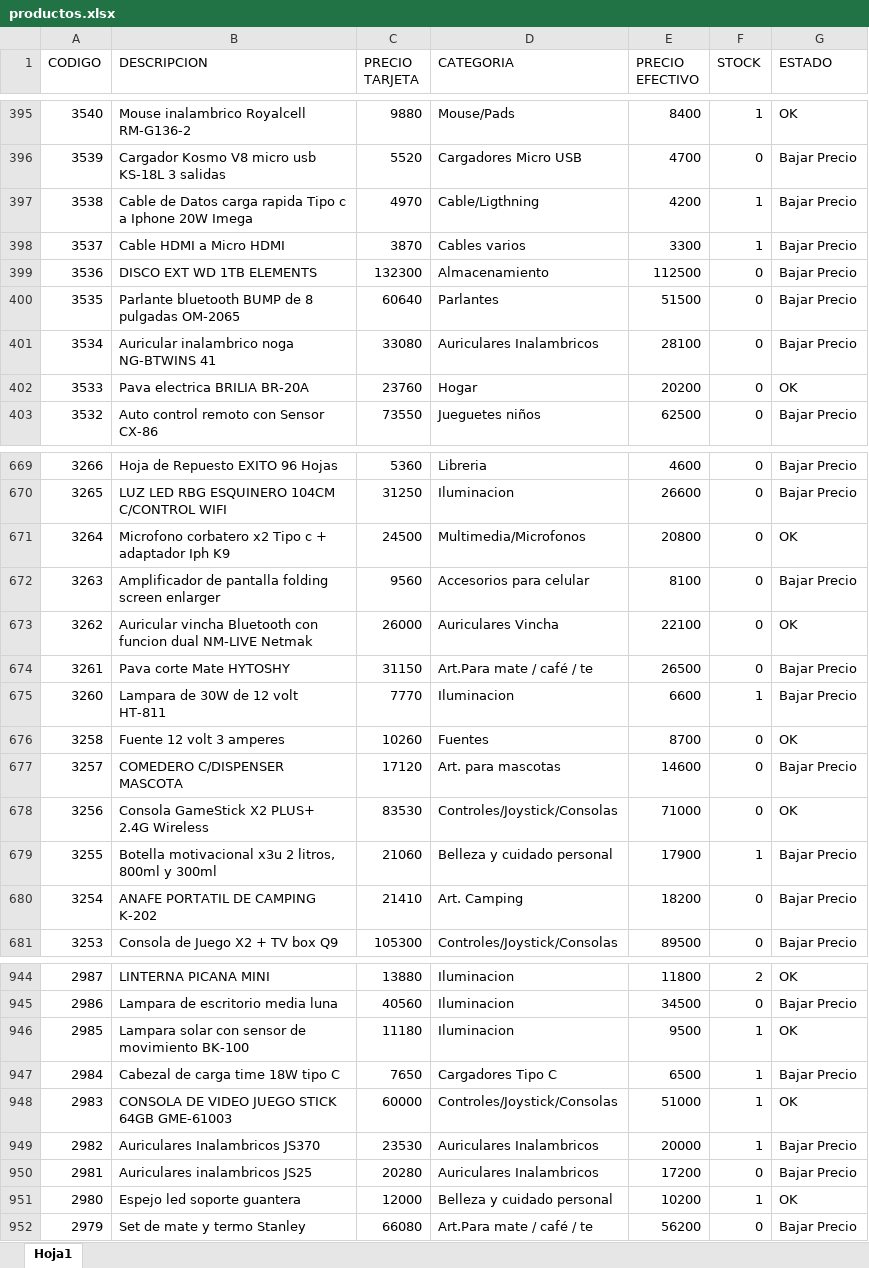
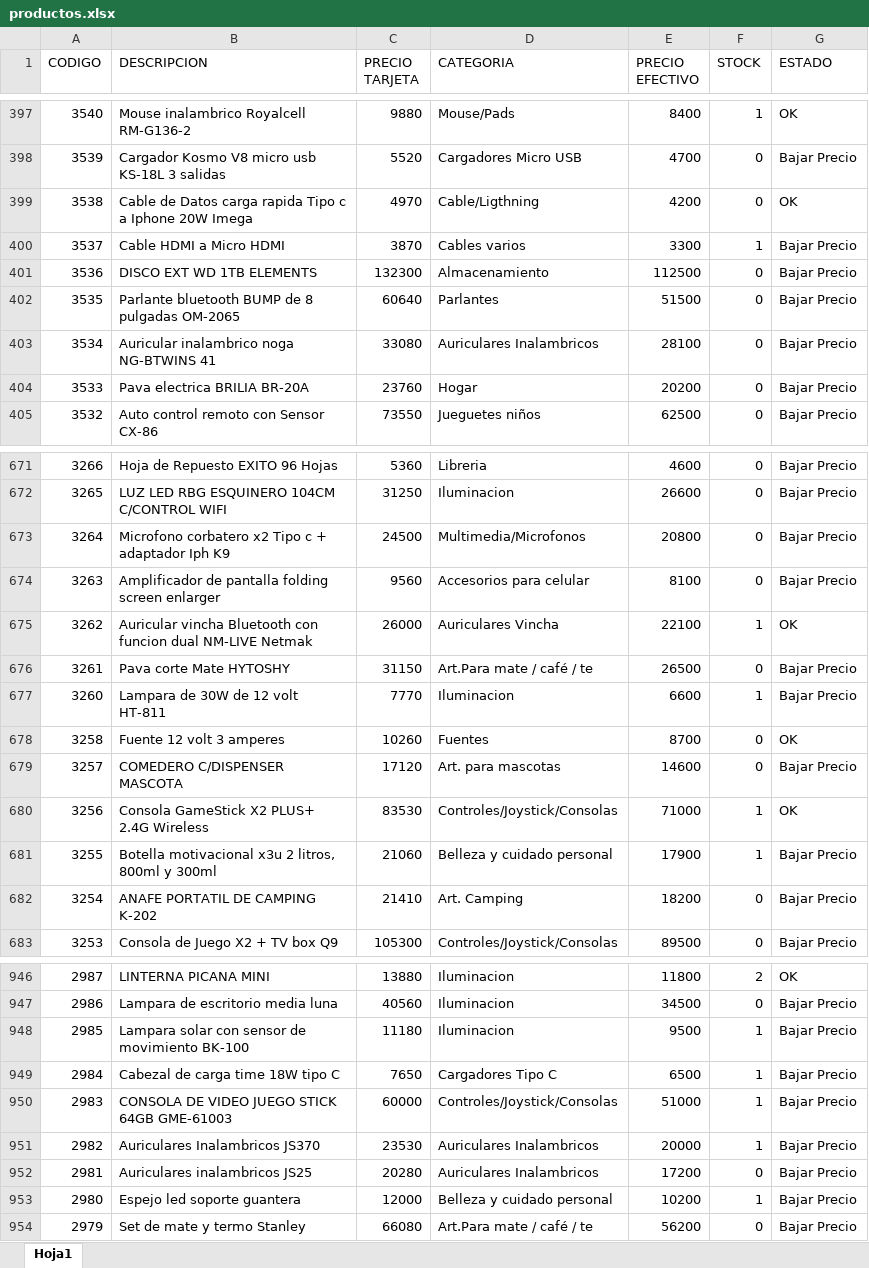
Before and after one commit to Nickbaster/tecnocodys, an Excel workbook: productos.xlsx, sheet Hoja1, drawn as a sheet; only a part is shown, gaps mark what is left out; values as stored, in another font and other column widths than the file's, no borders; addresses are those after the commit; the diff covers the shown part only; the diff names each change by its address in the sheet, - before the commit and + after, or states it on an @@ line.

```diff
--- a/productos.xlsx (sheet Hoja1)
+++ b/productos.xlsx (sheet Hoja1)
-F399 (STOCK): 1
+F399 (STOCK): 0
-G399 (ESTADO): Bajar Precio
+G399 (ESTADO): OK
-G404 (ESTADO): OK
+G404 (ESTADO): Bajar Precio
-G673 (ESTADO): OK
+G673 (ESTADO): Bajar Precio
-F675 (STOCK): 0
+F675 (STOCK): 1
-F680 (STOCK): 0
+F680 (STOCK): 1
-G948 (ESTADO): OK
+G948 (ESTADO): Bajar Precio
-G950 (ESTADO): OK
+G950 (ESTADO): Bajar Precio
-G953 (ESTADO): OK
+G953 (ESTADO): Bajar Precio
```
Also changed, not shown: 3 added rows, 1 removed row and 112 edited cells elsewhere in this sheet, 4 other files.
